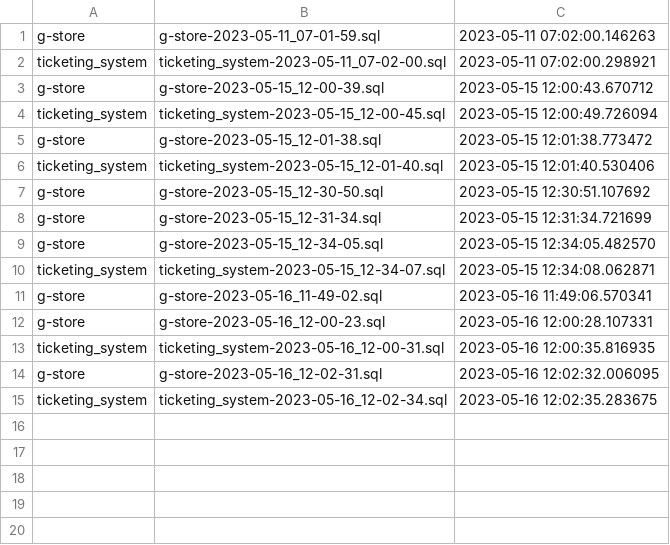
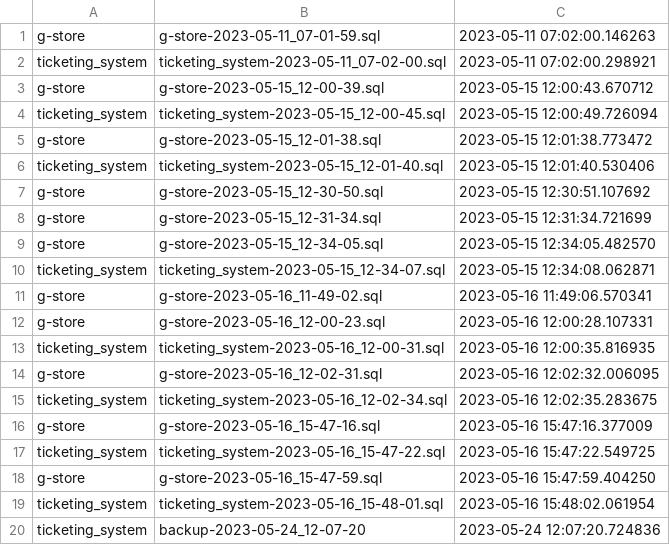
Before and after one commit to codeshoel/back_it, a CSV file: database_backup_info.csv, drawn as a sheet; the diff names each change by its address in the sheet, - before the commit and + after, or states it on an @@ line.

Commit message:
zip backup before uploading to backup server implemented

```diff
--- a/database_backup_info.csv
+++ b/database_backup_info.csv
+row 16: g-store | g-store-2023-05-16_15-47-16.sql | 2023-05-16 15:47:16.377009
+row 17: ticketing_system | ticketing_system-2023-05-16_15-47-22.sql | 2023-05-16 15:47:22.549725
+row 18: g-store | g-store-2023-05-16_15-47-59.sql | 2023-05-16 15:47:59.404250
+row 19: ticketing_system | ticketing_system-2023-05-16_15-48-01.sql | 2023-05-16 15:48:02.061954
+row 20: ticketing_system | backup-2023-05-24_12-07-20 | 2023-05-24 12:07:20.724836
```
Also changed, not shown: 5 other files.
